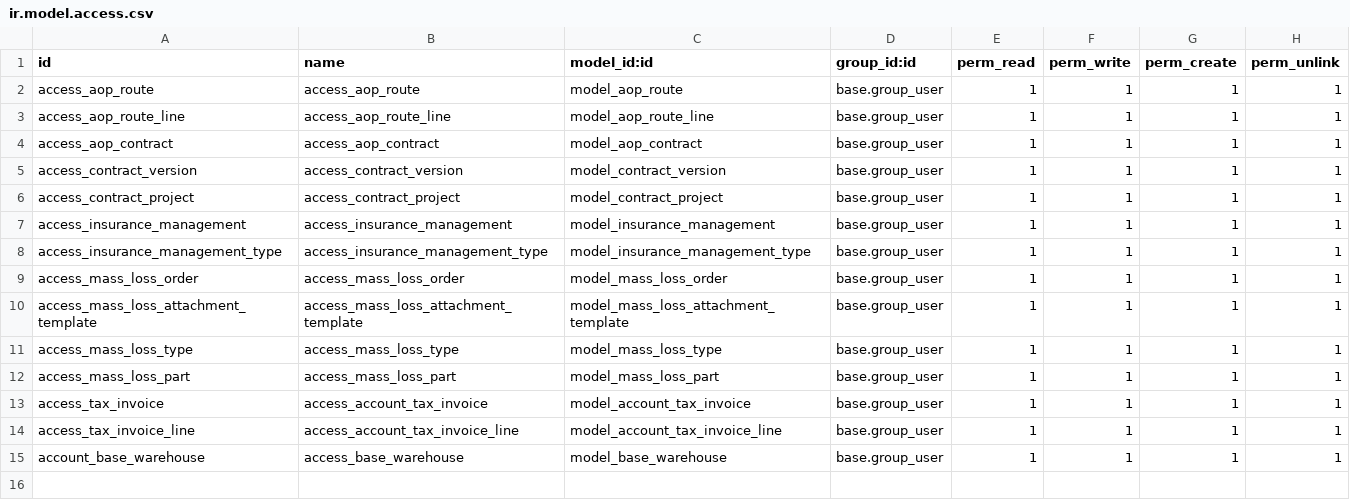
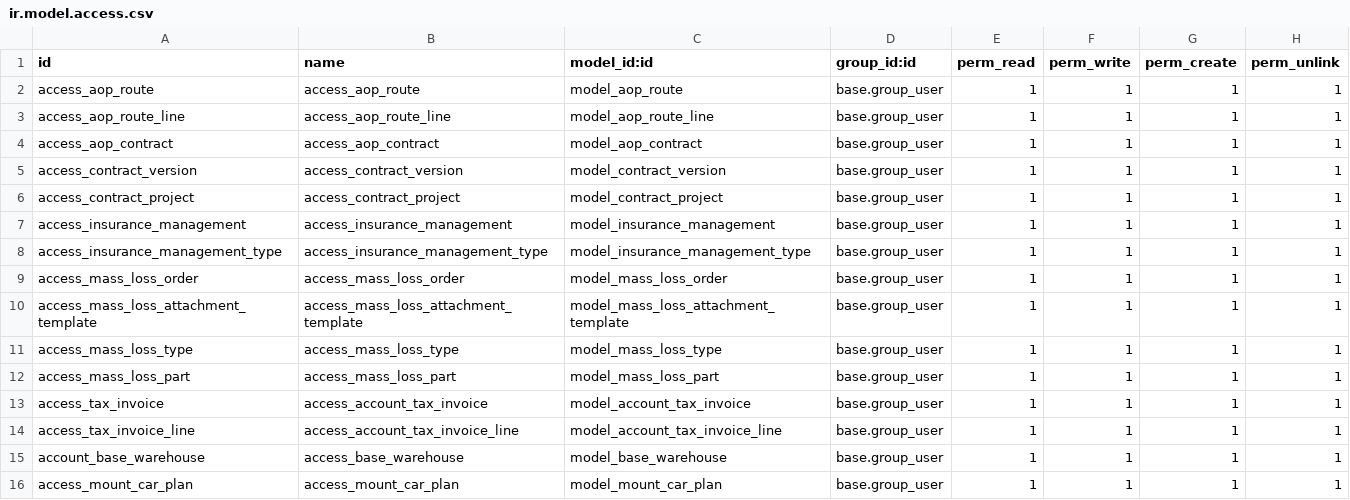
Before and after one commit to g6982/aop, a CSV file: aop_sale/security/ir.model.access.csv, drawn as a sheet.

```diff
--- a/aop_sale/security/ir.model.access.csv
+++ b/aop_sale/security/ir.model.access.csv
@@ -15 +15,2 @@ access_tax_invoice_line,access_account_tax_invoice_line,model_account_tax_invoic
 account_base_warehouse,access_base_warehouse,model_base_warehouse,base.group_user,1,1,1,1
+access_mount_car_plan,access_mount_car_plan,model_mount_car_plan,base.group_user,1,1,1,1
```
Also changed, not shown: 8 other files.
